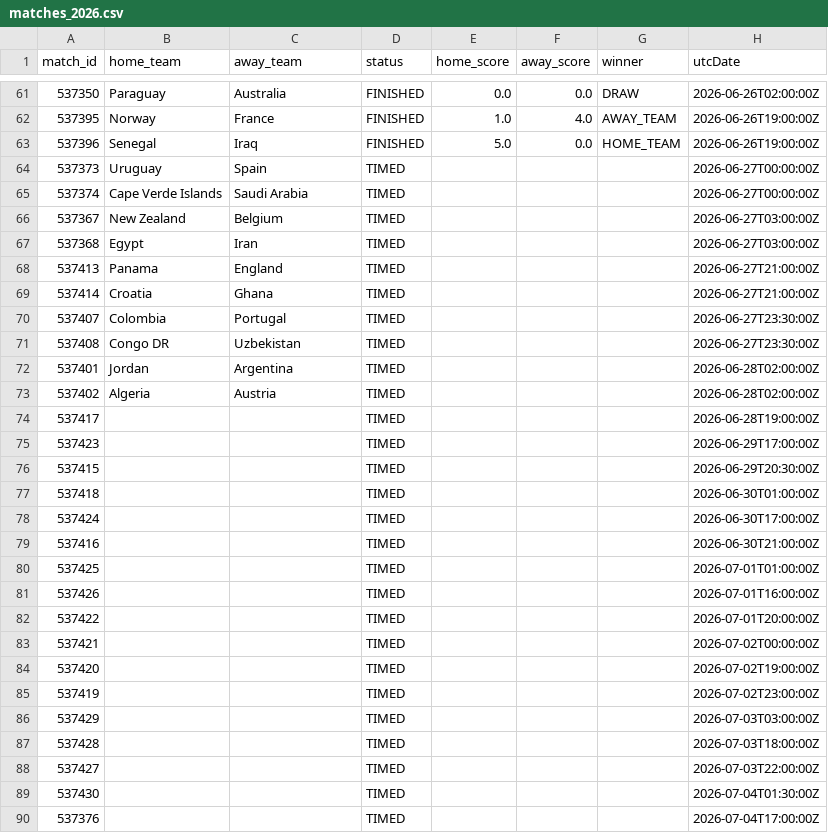
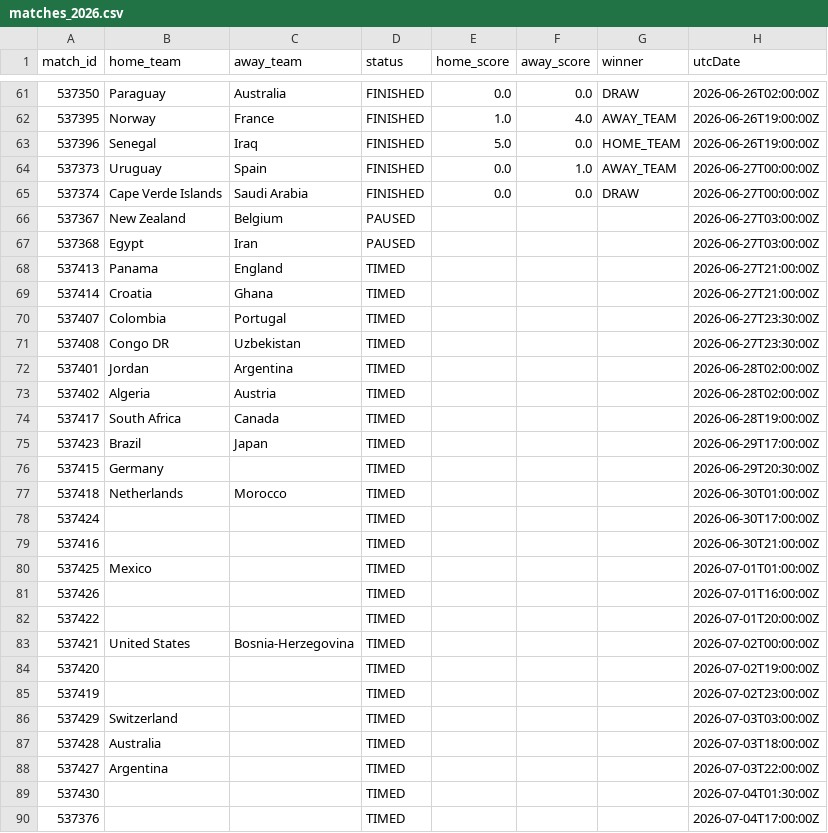
Before and after one commit to michaelsimmo11/WorldCupSweepstake, a CSV file: data/matches_2026.csv, drawn as a sheet; only a part is shown, gaps mark what is left out.

```diff
--- a/data/matches_2026.csv
+++ b/data/matches_2026.csv
@@ -63,6 +63,6 @@ match_id,home_team,away_team,status,home_score,away_score,winner,utcDate
 537396,Senegal,Iraq,FINISHED,5.0,0.0,HOME_TEAM,2026-06-26T19:00:00Z
-537373,Uruguay,Spain,TIMED,,,,2026-06-27T00:00:00Z
-537374,Cape Verde Islands,Saudi Arabia,TIMED,,,,2026-06-27T00:00:00Z
-537367,New Zealand,Belgium,TIMED,,,,2026-06-27T03:00:00Z
-537368,Egypt,Iran,TIMED,,,,2026-06-27T03:00:00Z
+537373,Uruguay,Spain,FINISHED,0.0,1.0,AWAY_TEAM,2026-06-27T00:00:00Z
+537374,Cape Verde Islands,Saudi Arabia,FINISHED,0.0,0.0,DRAW,2026-06-27T00:00:00Z
+537367,New Zealand,Belgium,PAUSED,,,,2026-06-27T03:00:00Z
+537368,Egypt,Iran,PAUSED,,,,2026-06-27T03:00:00Z
 537413,Panama,England,TIMED,,,,2026-06-27T21:00:00Z
@@ -73,17 +73,17 @@ match_id,home_team,away_team,status,home_score,away_score,winner,utcDate
 537402,Algeria,Austria,TIMED,,,,2026-06-28T02:00:00Z
-537417,,,TIMED,,,,2026-06-28T19:00:00Z
-537423,,,TIMED,,,,2026-06-29T17:00:00Z
-537415,,,TIMED,,,,2026-06-29T20:30:00Z
-537418,,,TIMED,,,,2026-06-30T01:00:00Z
+537417,South Africa,Canada,TIMED,,,,2026-06-28T19:00:00Z
+537423,Brazil,Japan,TIMED,,,,2026-06-29T17:00:00Z
+537415,Germany,,TIMED,,,,2026-06-29T20:30:00Z
+537418,Netherlands,Morocco,TIMED,,,,2026-06-30T01:00:00Z
 537424,,,TIMED,,,,2026-06-30T17:00:00Z
 537416,,,TIMED,,,,2026-06-30T21:00:00Z
-537425,,,TIMED,,,,2026-07-01T01:00:00Z
+537425,Mexico,,TIMED,,,,2026-07-01T01:00:00Z
 537426,,,TIMED,,,,2026-07-01T16:00:00Z
 537422,,,TIMED,,,,2026-07-01T20:00:00Z
-537421,,,TIMED,,,,2026-07-02T00:00:00Z
+537421,United States,Bosnia-Herzegovina,TIMED,,,,2026-07-02T00:00:00Z
 537420,,,TIMED,,,,2026-07-02T19:00:00Z
 537419,,,TIMED,,,,2026-07-02T23:00:00Z
-537429,,,TIMED,,,,2026-07-03T03:00:00Z
-537428,,,TIMED,,,,2026-07-03T18:00:00Z
-537427,,,TIMED,,,,2026-07-03T22:00:00Z
+537429,Switzerland,,TIMED,,,,2026-07-03T03:00:00Z
+537428,Australia,,TIMED,,,,2026-07-03T18:00:00Z
+537427,Argentina,,TIMED,,,,2026-07-03T22:00:00Z
 537430,,,TIMED,,,,2026-07-04T01:30:00Z
```
Also changed, not shown: data/team_stats_2026.csv, 1 other file.
